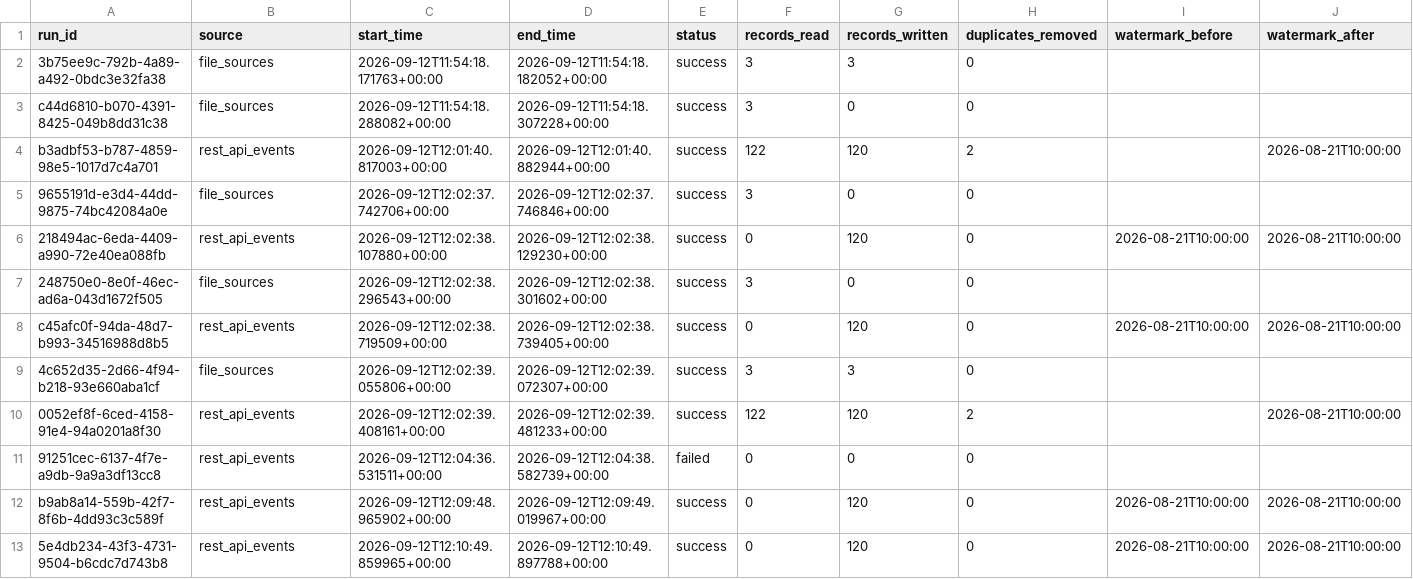
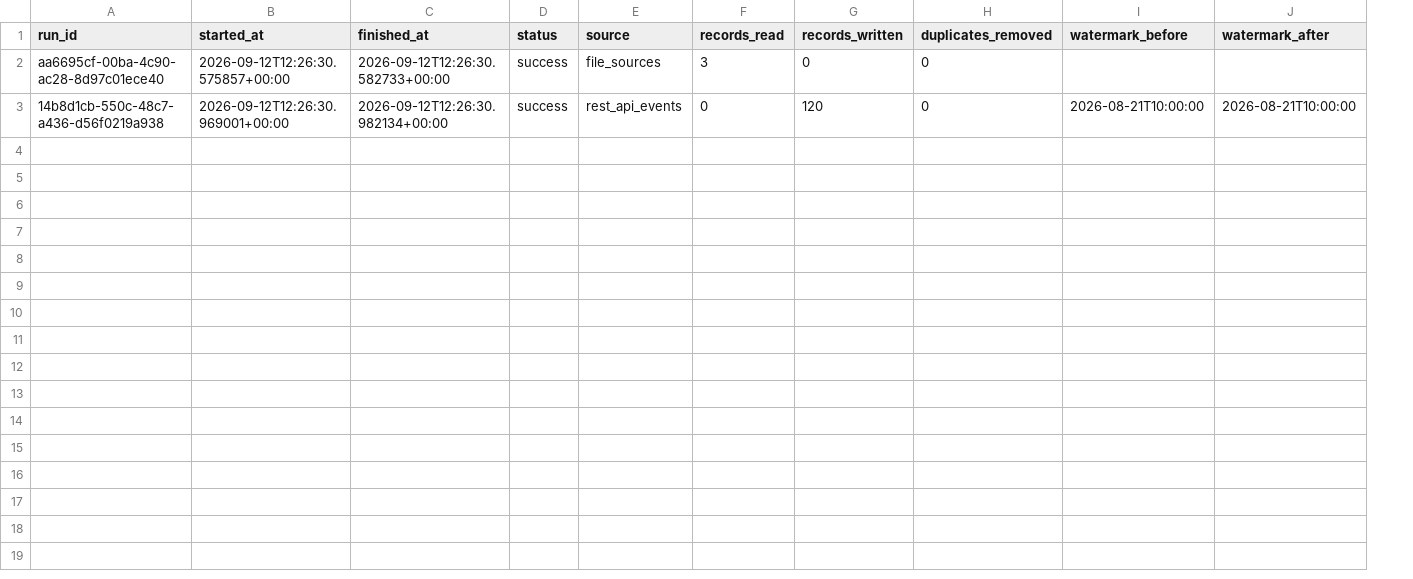
Before and after one commit to iyaorpilla919/dss150p-lab2-ingestion, a CSV file: outputs/run_log.csv, drawn as a sheet; only a part is shown; removed rows and columns are numbered as before the commit, all else as after; rows hold the shown columns only; the diff names each change by its address in the sheet, - before the commit and + after, or states it on an @@ line.

Commit message:
Add source profiling report

```diff
--- a/outputs/run_log.csv
+++ b/outputs/run_log.csv
-column D (end_time), rows 7-8: 2026-09-12T12:02:38.301602+00:00 | 2026-09-12T12:02:38.739405+00:00
+column E (source), rows 2-3: file_sources | rest_api_events
-B1: source
+B1: started_at
-C1: start_time
+C1: finished_at
-row 2: 3b75ee9c-792b-4a89-a492-0bdc3e32fa38 | file_sources | 2026-09-12T11:54:18.171763+00:00 | 2026-09-12T11:54:18.182052+00:00 | success | 3 | 3 | 0
-row 3: c44d6810-b070-4391-8425-049b8dd31c38 | file_sources | 2026-09-12T11:54:18.288082+00:00 | 2026-09-12T11:54:18.307228+00:00 | success | 3 | 0 | 0
-row 4: b3adbf53-b787-4859-98e5-1017d7c4a701 | rest_api_events | 2026-09-12T12:01:40.817003+00:00 | 2026-09-12T12:01:40.882944+00:00 | success | 122 | 120 | 2 |  | 2026-08-21T10:00:00
-row 5: 9655191d-e3d4-44dd-9875-74bc42084a0e | file_sources | 2026-09-12T12:02:37.742706+00:00 | 2026-09-12T12:02:37.746846+00:00 | success | 3 | 0 | 0
-row 6: 218494ac-6eda-4409-a990-72e40ea088fb | rest_api_events | 2026-09-12T12:02:38.107880+00:00 | 2026-09-12T12:02:38.129230+00:00 | success | 0 | 120 | 0 | 2026-08-21T10:00:00 | 2026-08-21T10:00:00
-A2 (run_id): 248750e0-8e0f-46ec-ad6a-043d1672f505
+A2 (run_id): aa6695cf-00ba-4c90-ac28-8d97c01ece40
-B2 (started_at): file_sources
+B2 (started_at): 2026-09-12T12:26:30.575857+00:00
-C2 (finished_at): 2026-09-12T12:02:38.296543+00:00
+C2 (finished_at): 2026-09-12T12:26:30.582733+00:00
-A3 (run_id): c45afc0f-94da-48d7-b993-34516988d8b5
+A3 (run_id): 14b8d1cb-550c-48c7-a436-d56f0219a938
-B3 (started_at): rest_api_events
+B3 (started_at): 2026-09-12T12:26:30.969001+00:00
-C3 (finished_at): 2026-09-12T12:02:38.719509+00:00
+C3 (finished_at): 2026-09-12T12:26:30.982134+00:00
-row 9: 4c652d35-2d66-4f94-b218-93e660aba1cf | file_sources | 2026-09-12T12:02:39.055806+00:00 | 2026-09-12T12:02:39.072307+00:00 | success | 3 | 3 | 0
-row 10: 0052ef8f-6ced-4158-91e4-94a0201a8f30 | rest_api_events | 2026-09-12T12:02:39.408161+00:00 | 2026-09-12T12:02:39.481233+00:00 | success | 122 | 120 | 2 |  | 2026-08-21T10:00:00
-row 11: 91251cec-6137-4f7e-a9db-9a9a3df13cc8 | rest_api_events | 2026-09-12T12:04:36.531511+00:00 | 2026-09-12T12:04:38.582739+00:00 | failed | 0 | 0 | 0
-row 12: b9ab8a14-559b-42f7-8f6b-4dd93c3c589f | rest_api_events | 2026-09-12T12:09:48.965902+00:00 | 2026-09-12T12:09:49.019967+00:00 | success | 0 | 120 | 0 | 2026-08-21T10:00:00 | 2026-08-21T10:00:00
-row 13: 5e4db234-43f3-4731-9504-b6cdc7d743b8 | rest_api_events | 2026-09-12T12:10:49.859965+00:00 | 2026-09-12T12:10:49.897788+00:00 | success | 0 | 120 | 0 | 2026-08-21T10:00:00 | 2026-08-21T10:00:00
```
Also changed, not shown: 2 other files.
